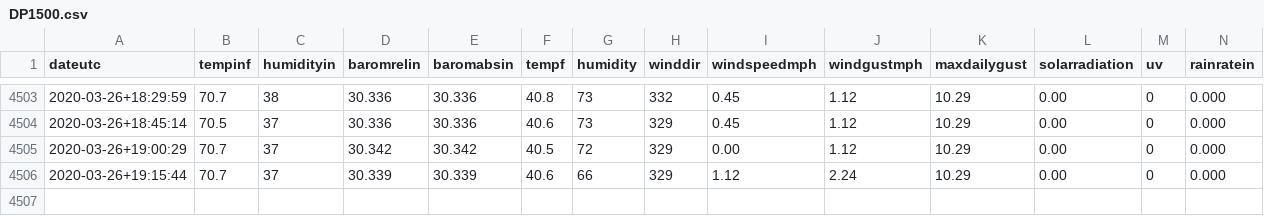
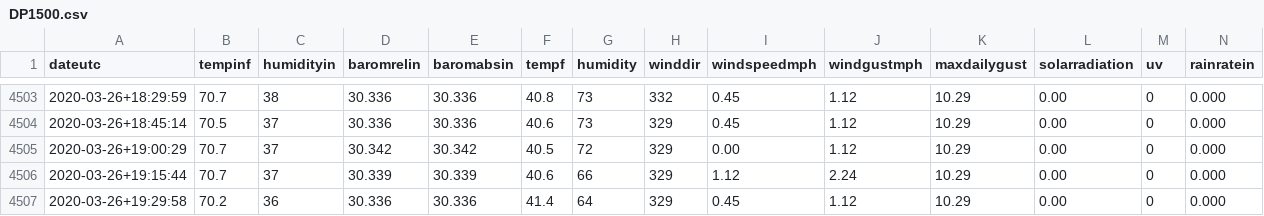
Before and after one commit to hrpunio/Nafisa, a CSV file: Weather/DP1500.csv, drawn as a sheet; only a part is shown, gaps mark what is left out; rows hold the shown columns only; the diff names each change by its address in the sheet, - before the commit and + after, or states it on an @@ line.

```diff
--- a/Weather/DP1500.csv
+++ b/Weather/DP1500.csv
+row 4507: 2020-03-26+19:29:58 | 70.2 | 36 | 30.336 | 30.336 | 41.4 | 64 | 329 | 0.45 | 1.12 | 10.29 | 0.00 | 0 | 0.000
```
Also changed, not shown: Weather/DP1500_00.csv.
